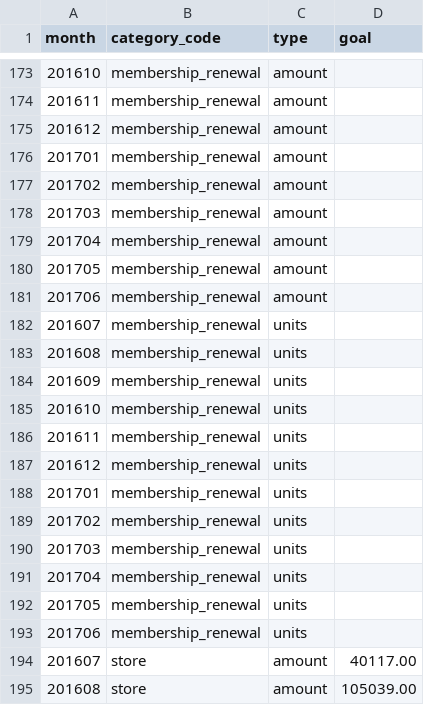
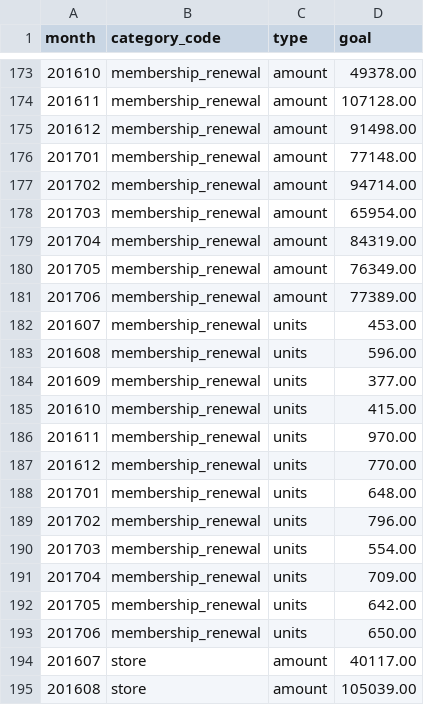
Before and after one commit to dowlingmi01/klerede, a CSV file: laravel/database/migrations/data/goals_psc.csv, drawn as a sheet; only a part is shown, gaps mark what is left out; the diff covers the shown part only.

Commit message:
Update PSC sales goals. re #527

```diff
--- a/laravel/database/migrations/data/goals_psc.csv
+++ b/laravel/database/migrations/data/goals_psc.csv
@@ -173,22 +173,22 @@ month,category_code,type,goal
-201610,membership_renewal,amount,
-201611,membership_renewal,amount,
-201612,membership_renewal,amount,
-201701,membership_renewal,amount,
-201702,membership_renewal,amount,
-201703,membership_renewal,amount,
-201704,membership_renewal,amount,
-201705,membership_renewal,amount,
-201706,membership_renewal,amount,
-201607,membership_renewal,units,
-201608,membership_renewal,units,
-201609,membership_renewal,units,
-201610,membership_renewal,units,
-201611,membership_renewal,units,
-201612,membership_renewal,units,
-201701,membership_renewal,units,
-201702,membership_renewal,units,
-201703,membership_renewal,units,
-201704,membership_renewal,units,
-201705,membership_renewal,units,
-201706,membership_renewal,units,
+201610,membership_renewal,amount,49378.00
+201611,membership_renewal,amount,107128.00
+201612,membership_renewal,amount,91498.00
+201701,membership_renewal,amount,77148.00
+201702,membership_renewal,amount,94714.00
+201703,membership_renewal,amount,65954.00
+201704,membership_renewal,amount,84319.00
+201705,membership_renewal,amount,76349.00
+201706,membership_renewal,amount,77389.00
+201607,membership_renewal,units,453.00
+201608,membership_renewal,units,596.00
+201609,membership_renewal,units,377.00
+201610,membership_renewal,units,415.00
+201611,membership_renewal,units,970.00
+201612,membership_renewal,units,770.00
+201701,membership_renewal,units,648.00
+201702,membership_renewal,units,796.00
+201703,membership_renewal,units,554.00
+201704,membership_renewal,units,709.00
+201705,membership_renewal,units,642.00
+201706,membership_renewal,units,650.00
 201607,store,amount,40117.00
```
Also changed, not shown: 27 edited cells elsewhere in this file.
